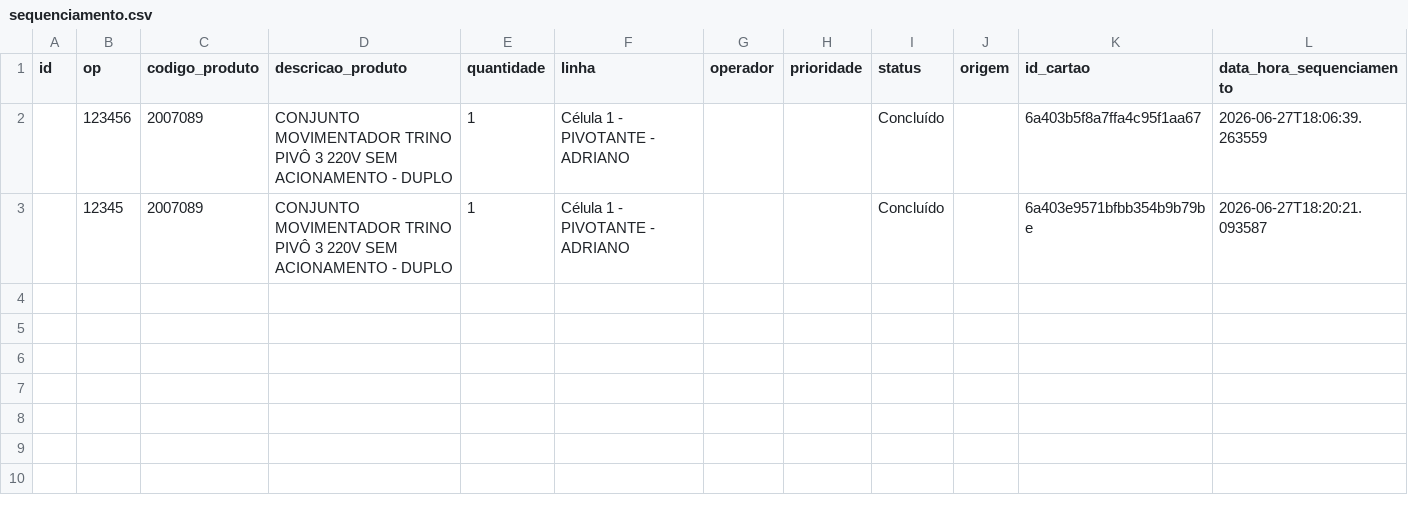
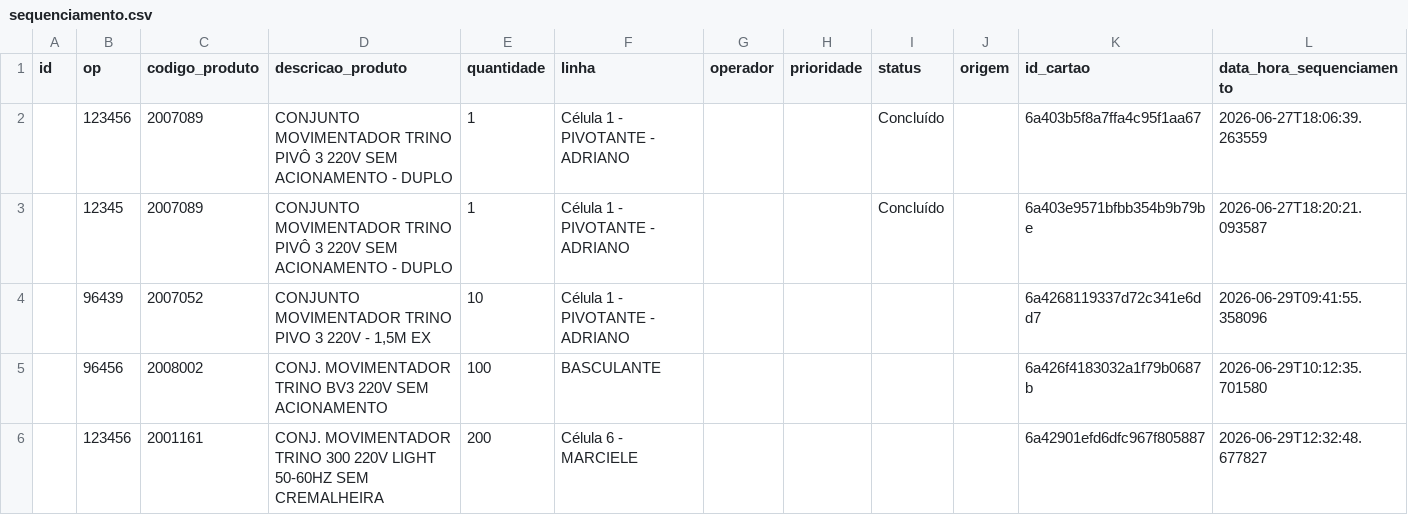
Before and after one commit to oneto133/AGL_Flow, a CSV file: dados/csv/sequenciamento.csv, drawn as a sheet; only a part is shown; rows hold the shown columns only; the diff names each change by its address in the sheet, - before the commit and + after, or states it on an @@ line.

```diff
--- a/dados/csv/sequenciamento.csv
+++ b/dados/csv/sequenciamento.csv
+row 4:  | 96439 | 2007052 | CONJUNTO MOVIMENTADOR TRINO PIVO 3 220V - 1,5M EX | 10 | Célula 1 - PIVOTANTE - ADRIANO |  |  |  |  | 6a4268119337d72c341e6dd7 | 2026-06-29T09:41:55.358096
+row 5:  | 96456 | 2008002 | CONJ. MOVIMENTADOR TRINO BV3 220V SEM ACIONAMENTO | 100 | BASCULANTE |  |  |  |  | 6a426f4183032a1f79b0687b | 2026-06-29T10:12:35.701580
+row 6:  | 123456 | 2001161 | CONJ. MOVIMENTADOR TRINO 300 220V LIGHT 50-60HZ SEM CREMALHEIRA | 200 | Célula 6 - MARCIELE |  |  |  |  | 6a42901efd6dfc967f805887 | 2026-06-29T12:32:48.677827
```
Also changed, not shown: dados/csv/Reposicao e Diversos.csv, 8 other files.
